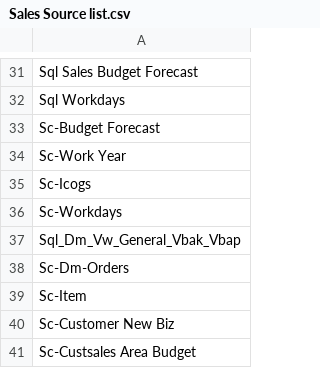
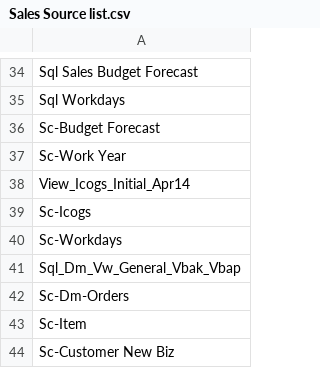
Before and after one commit to Centelli/40-Sales, a CSV file: Sales/Sales Source list.csv, drawn as a sheet; only a part is shown, gaps mark what is left out; the shorter side is filled out with more unchanged rows; the diff covers the shown part only; the diff names each change by its address in the sheet, - before the commit and + after, or states it on an @@ line.

```diff
--- a/Sales/Sales Source list.csv
+++ b/Sales/Sales Source list.csv
+row 38: View_Icogs_Initial_Apr14
```
Also changed, not shown: 8 added rows, 2 removed rows, 1 moved row and 2 edited cells elsewhere in this file, Sales/Sales Source columns.csv, 22 other files.
